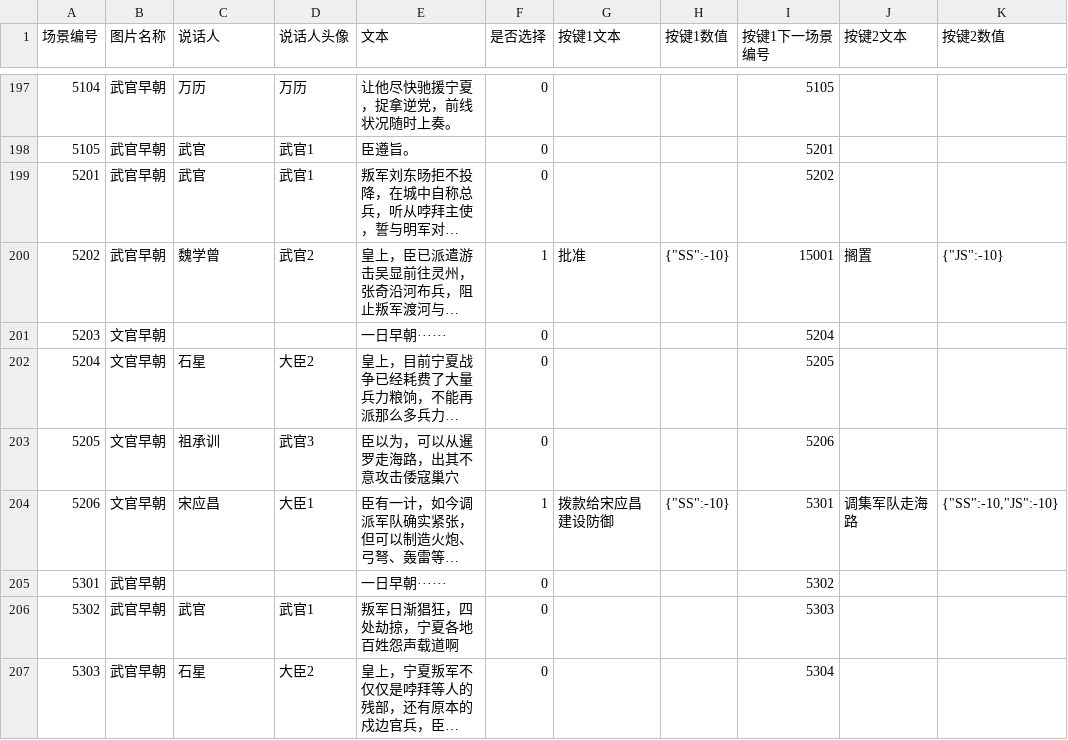
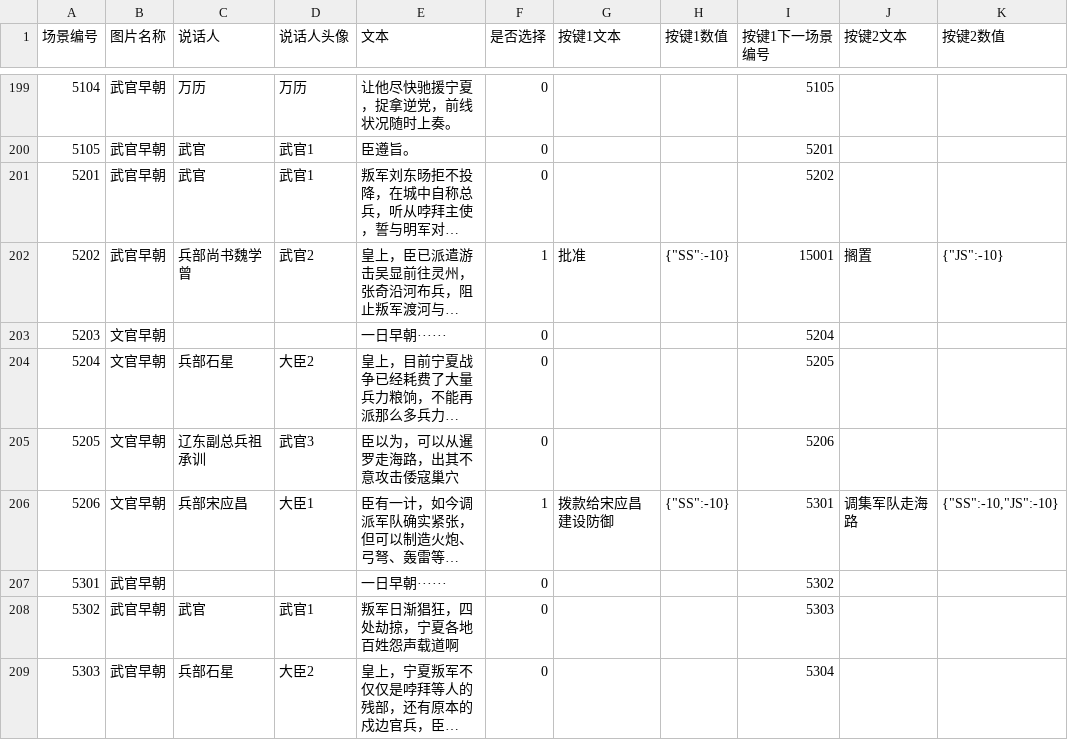
Before and after one commit to wangrunji0408/WanZheBiDong, a CSV file: assets/Data/dialog.csv, drawn as a sheet; only a part is shown, gaps mark what is left out; long unchanged cells end in …; addresses are those after the commit; the diff covers the shown part only; the diff names each change by its address in the sheet, - before the commit and + after, or states it on an @@ line.

```diff
--- a/assets/Data/dialog.csv
+++ b/assets/Data/dialog.csv
-C202 (说话人): 魏学曾
+C202 (说话人): 兵部尚书魏学曾
-C204 (说话人): 石星
+C204 (说话人): 兵部石星
-C205 (说话人): 祖承训
+C205 (说话人): 辽东副总兵祖承训
-C206 (说话人): 宋应昌
+C206 (说话人): 兵部宋应昌
-C209 (说话人): 石星
+C209 (说话人): 兵部石星
```
Also changed, not shown: 2 added rows and 46 edited cells elsewhere in this file, assets/Data/chapter.csv, 29 other files.
